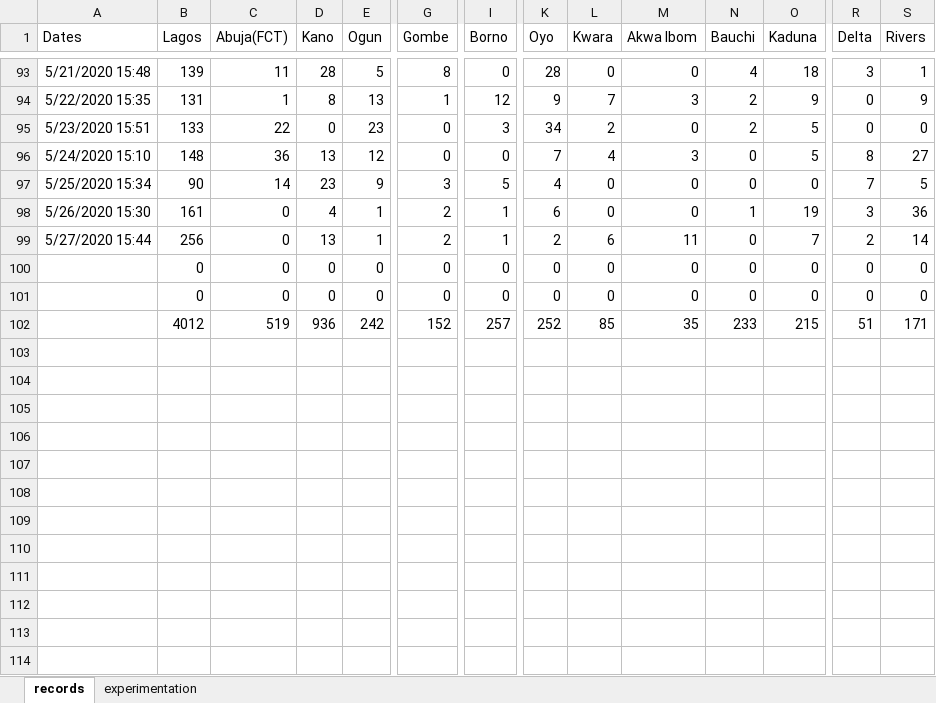
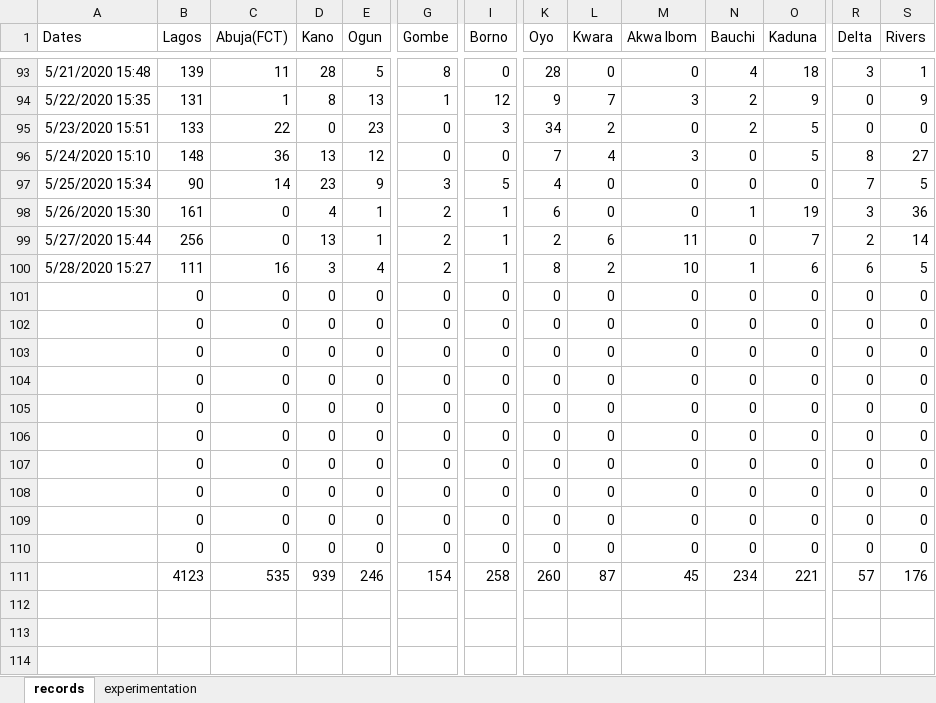
Before and after one commit to ajakaiye33/covid19Naija, an Excel workbook: covid19Naija/data/records_covid19.xlsx, sheet records, drawn as a sheet; only a part is shown, gaps mark what is left out; values as stored, in another font and other column widths than the file's, no borders; addresses are those after the commit; rows hold the shown columns only; the diff covers the shown part only; the diff names each change by its address in the sheet, - before the commit and + after, or states it on an @@ line.

Commit message:
wip-data update

```diff
--- a/covid19Naija/data/records_covid19.xlsx (sheet records)
+++ b/covid19Naija/data/records_covid19.xlsx (sheet records)
+row 100: 5/28/2020 15:27 | 111 | 16 | 3 | 4 | 2 | 1 | 8 | 2 | 10 | 1 | 6 | 6 | 5
+row 103:  | 0 | 0 | 0 | 0 | 0 | 0 | 0 | 0 | 0 | 0 | 0 | 0 | 0
+row 104:  | 0 | 0 | 0 | 0 | 0 | 0 | 0 | 0 | 0 | 0 | 0 | 0 | 0
+row 105:  | 0 | 0 | 0 | 0 | 0 | 0 | 0 | 0 | 0 | 0 | 0 | 0 | 0
+row 106:  | 0 | 0 | 0 | 0 | 0 | 0 | 0 | 0 | 0 | 0 | 0 | 0 | 0
+row 107:  | 0 | 0 | 0 | 0 | 0 | 0 | 0 | 0 | 0 | 0 | 0 | 0 | 0
+row 108:  | 0 | 0 | 0 | 0 | 0 | 0 | 0 | 0 | 0 | 0 | 0 | 0 | 0
+row 109:  | 0 | 0 | 0 | 0 | 0 | 0 | 0 | 0 | 0 | 0 | 0 | 0 | 0
+row 110:  | 0 | 0 | 0 | 0 | 0 | 0 | 0 | 0 | 0 | 0 | 0 | 0 | 0
-B111 (Lagos): 4012
+B111 (Lagos): 4123
-C111 (Abuja(FCT)): 519
+C111 (Abuja(FCT)): 535
-D111 (Kano): 936
+D111 (Kano): 939
-E111 (Ogun): 242
+E111 (Ogun): 246
-G111 (Gombe): 152
+G111 (Gombe): 154
-I111 (Borno): 257
+I111 (Borno): 258
-K111 (Oyo): 252
+K111 (Oyo): 260
-L111 (Kwara): 85
+L111 (Kwara): 87
-M111 (Akwa Ibom): 35
+M111 (Akwa Ibom): 45
-N111 (Bauchi): 233
+N111 (Bauchi): 234
-O111 (Kaduna): 215
+O111 (Kaduna): 221
-R111 (Delta): 51
+R111 (Delta): 57
-S111 (Rivers): 171
+S111 (Rivers): 176
```
Also changed, not shown: 6 edited cells elsewhere in this sheet, sheet experimentation, formulas that keep their value.
